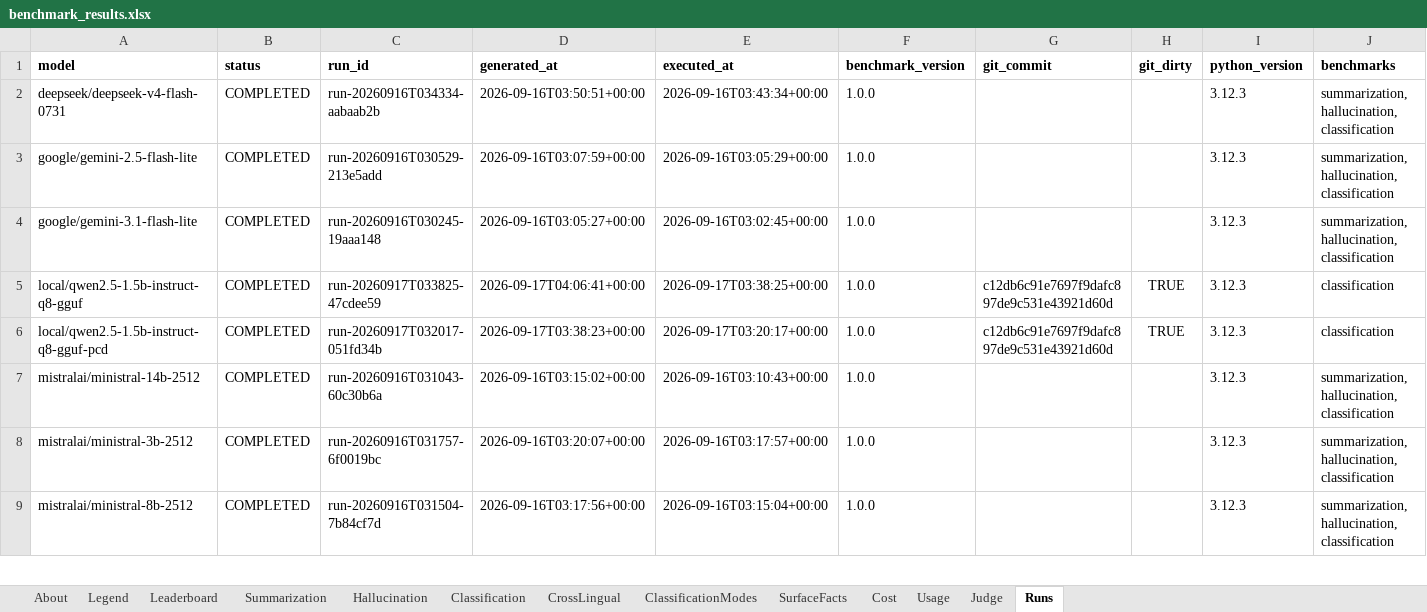
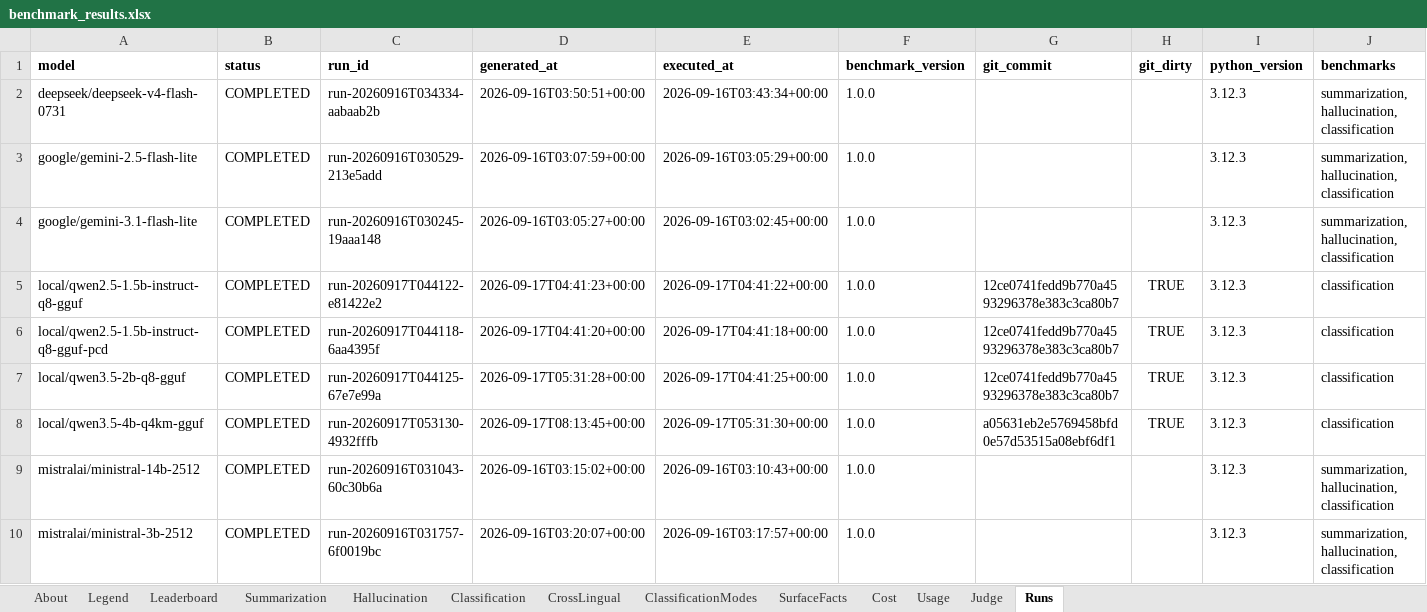
Before and after one commit to jclab-joseph/llm-summary-and-classification-benchmark, an Excel workbook: results/benchmark_results.xlsx, sheet Runs, drawn as a sheet; only a part is shown; the shorter side is filled out with more unchanged rows; values as stored, in another font and other column widths than the file's, no borders; rows hold the shown columns only; the diff names each change by its address in the sheet, - before the commit and + after, or states it on an @@ line.

```diff
--- a/results/benchmark_results.xlsx (sheet Runs)
+++ b/results/benchmark_results.xlsx (sheet Runs)
-C5 (run_id): run-20260917T033825-47cdee59
+C5 (run_id): run-20260917T044122-e81422e2
-D5 (generated_at): 2026-09-17T04:06:41+00:00
+D5 (generated_at): 2026-09-17T04:41:23+00:00
-E5 (executed_at): 2026-09-17T03:38:25+00:00
+E5 (executed_at): 2026-09-17T04:41:22+00:00
-G5:G6 (git_commit): c12db6c91e7697f9dafc897de9c531e43921d60d
+G5:G6 (git_commit): 12ce0741fedd9b770a4593296378e383c3ca80b7
-C6 (run_id): run-20260917T032017-051fd34b
+C6 (run_id): run-20260917T044118-6aa4395f
-D6 (generated_at): 2026-09-17T03:38:23+00:00
+D6 (generated_at): 2026-09-17T04:41:20+00:00
-E6 (executed_at): 2026-09-17T03:20:17+00:00
+E6 (executed_at): 2026-09-17T04:41:18+00:00
+row 7: local/qwen3.5-2b-q8-gguf | COMPLETED | run-20260917T044125-67e7e99a | 2026-09-17T05:31:28+00:00 | 2026-09-17T04:41:25+00:00 | 1.0.0 | 12ce0741fedd9b770a4593296378e383c3ca80b7 | TRUE | 3.12.3 | classification
+row 8: local/qwen3.5-4b-q4km-gguf | COMPLETED | run-20260917T053130-4932fffb | 2026-09-17T08:13:45+00:00 | 2026-09-17T05:31:30+00:00 | 1.0.0 | a05631eb2e5769458bfd0e57d53515a08ebf6df1 | TRUE | 3.12.3 | classification
```
Also changed, not shown: sheet Classification, sheet Leaderboard, sheet Usage, sheet CrossLingual, sheet Cost, sheet About, results/sample-mock-run/benchmark_results.xlsx, 14 other files.
